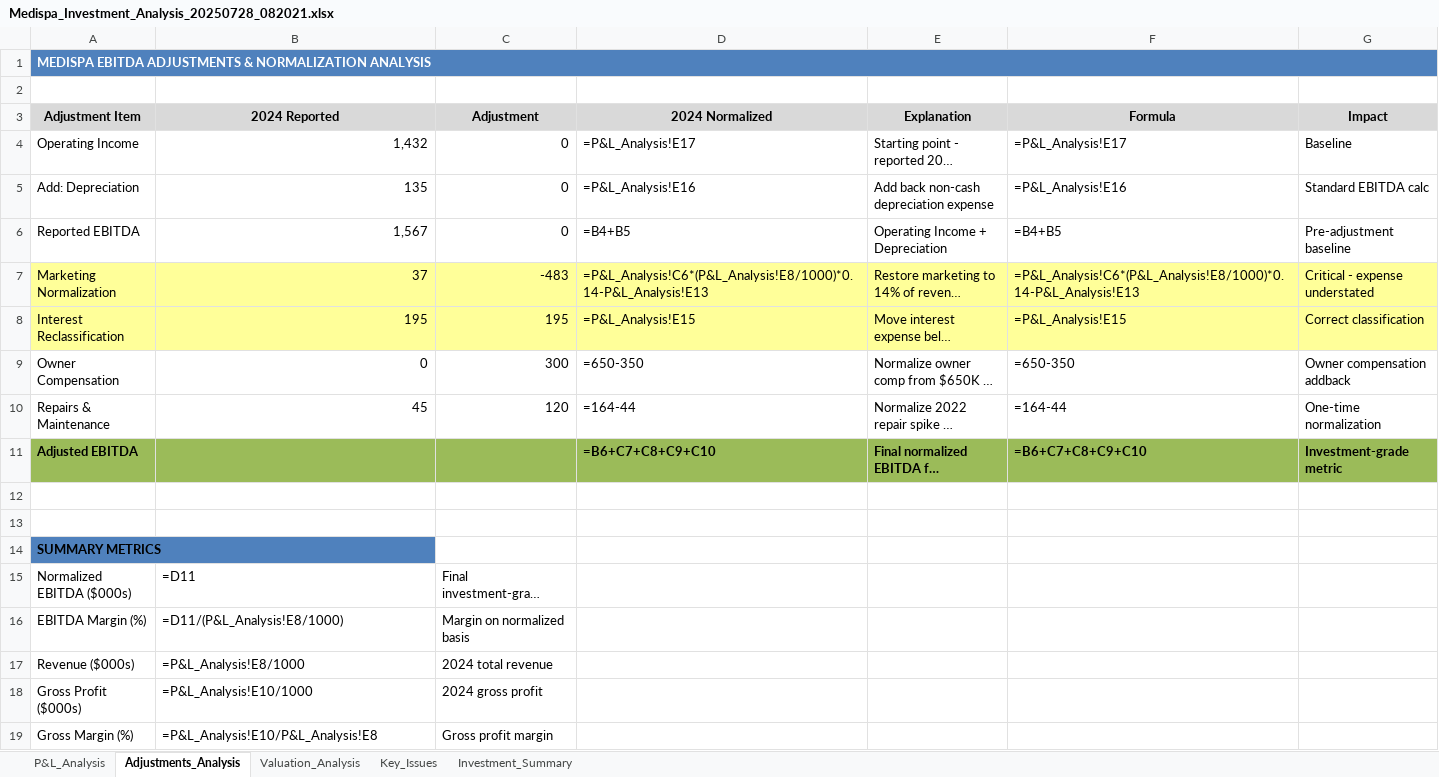
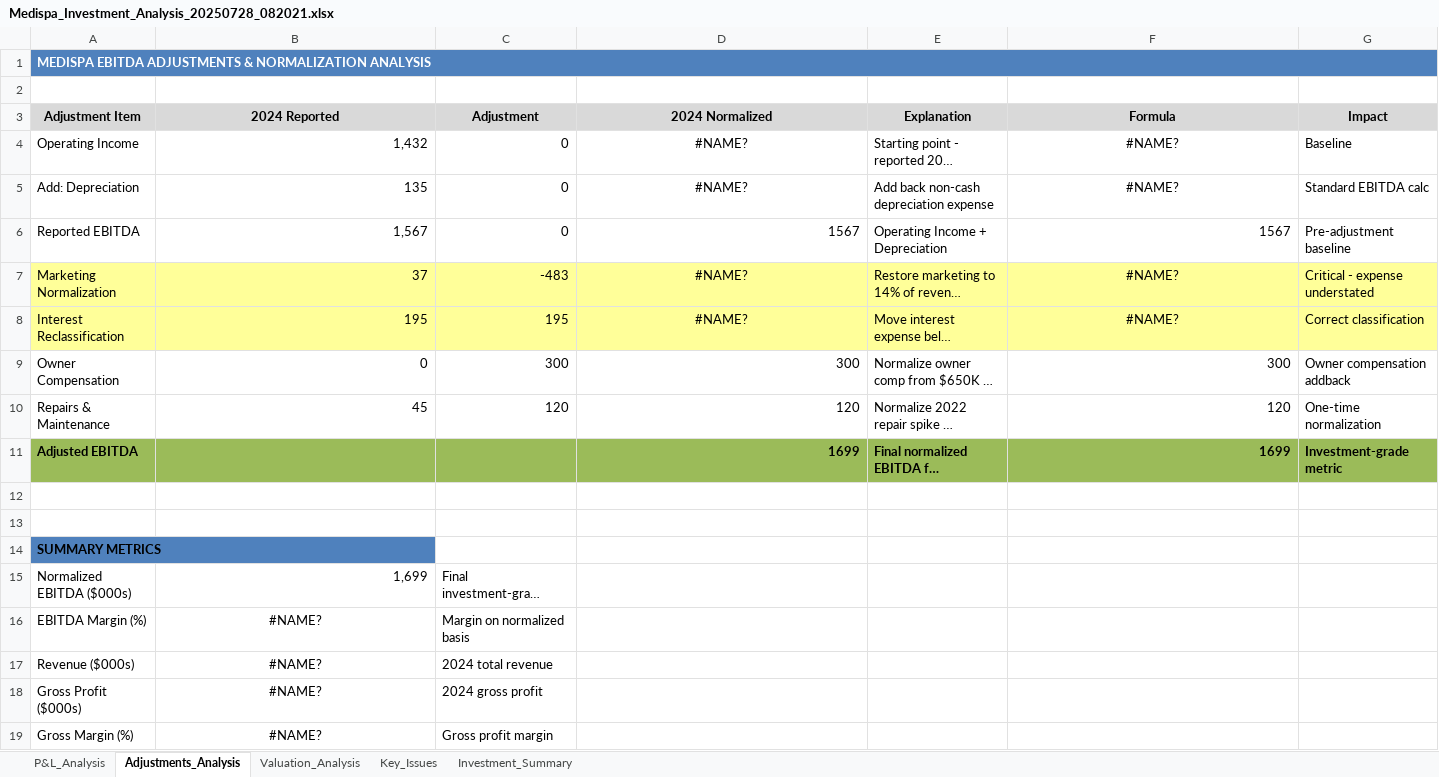
Before and after one commit to Bwillia13x/epv-valuation-pro, an Excel workbook: Medispa_Investment_Analysis_20250728_082021.xlsx, sheet Adjustments_Analysis, drawn as a sheet; long unchanged cells end in …; values as stored, in another font and other column widths than the file's, no borders; formulas without a stored value are shown as written; the diff names each change by its address in the sheet, - before the commit and + after, or states it on an @@ line.

```diff
--- a/Medispa_Investment_Analysis_20250728_082021.xlsx (sheet Adjustments_Analysis)
+++ b/Medispa_Investment_Analysis_20250728_082021.xlsx (sheet Adjustments_Analysis)
-D4 (2024 Normalized): =P&L_Analysis!E17
+D4 (2024 Normalized): #NAME?
-D4:D5 alignment: left
+D4:D5 alignment: center
-F4 (Formula): =P&L_Analysis!E17
+F4 (Formula): #NAME?
-F4:F5 alignment: left
+F4:F5 alignment: center
-D5 (2024 Normalized): =P&L_Analysis!E16
+D5 (2024 Normalized): #NAME?
-F5 (Formula): =P&L_Analysis!E16
+F5 (Formula): #NAME?
-D6 (2024 Normalized): =B4+B5
+D6 (2024 Normalized): 1567
-F6 (Formula): =B4+B5
+F6 (Formula): 1567
-D7 (2024 Normalized): =P&L_Analysis!C6*(P&L_Analysis!E8/1000)*0.14-P&L_Analysis!E13
+D7 (2024 Normalized): #NAME?
-D7:D8 alignment: left
+D7:D8 alignment: center
-F7 (Formula): =P&L_Analysis!C6*(P&L_Analysis!E8/1000)*0.14-P&L_Analysis!E13
+F7 (Formula): #NAME?
-F7:F8 alignment: left
+F7:F8 alignment: center
-D8 (2024 Normalized): =P&L_Analysis!E15
+D8 (2024 Normalized): #NAME?
-F8 (Formula): =P&L_Analysis!E15
+F8 (Formula): #NAME?
-D9 (2024 Normalized): =650-350
+D9 (2024 Normalized): 300
-F9 (Formula): =650-350
+F9 (Formula): 300
-D10 (2024 Normalized): =164-44
+D10 (2024 Normalized): 120
-F10 (Formula): =164-44
+F10 (Formula): 120
-D11 (2024 Normalized): =B6+C7+C8+C9+C10
+D11 (2024 Normalized): 1699
-F11 (Formula): =B6+C7+C8+C9+C10
+F11 (Formula): 1699
-B15 (2024 Reported): =D11
+B15 (2024 Reported): 1,699
-B16 (2024 Reported): =D11/(P&L_Analysis!E8/1000)
+B16 (2024 Reported): #NAME?
-B16:B19 alignment: left
+B16:B19 alignment: center
-B17 (2024 Reported): =P&L_Analysis!E8/1000
+B17 (2024 Reported): #NAME?
-B18 (2024 Reported): =P&L_Analysis!E10/1000
+B18 (2024 Reported): #NAME?
-B19 (2024 Reported): =P&L_Analysis!E10/P&L_Analysis!E8
+B19 (2024 Reported): #NAME?
```
Also changed, not shown: sheet Valuation_Analysis, sheet Key_Issues, sheet P&L_Analysis, sheet Investment_Summary, Medispa_Investment_Analysis_20250728_081541.xlsx, 13 other files.
